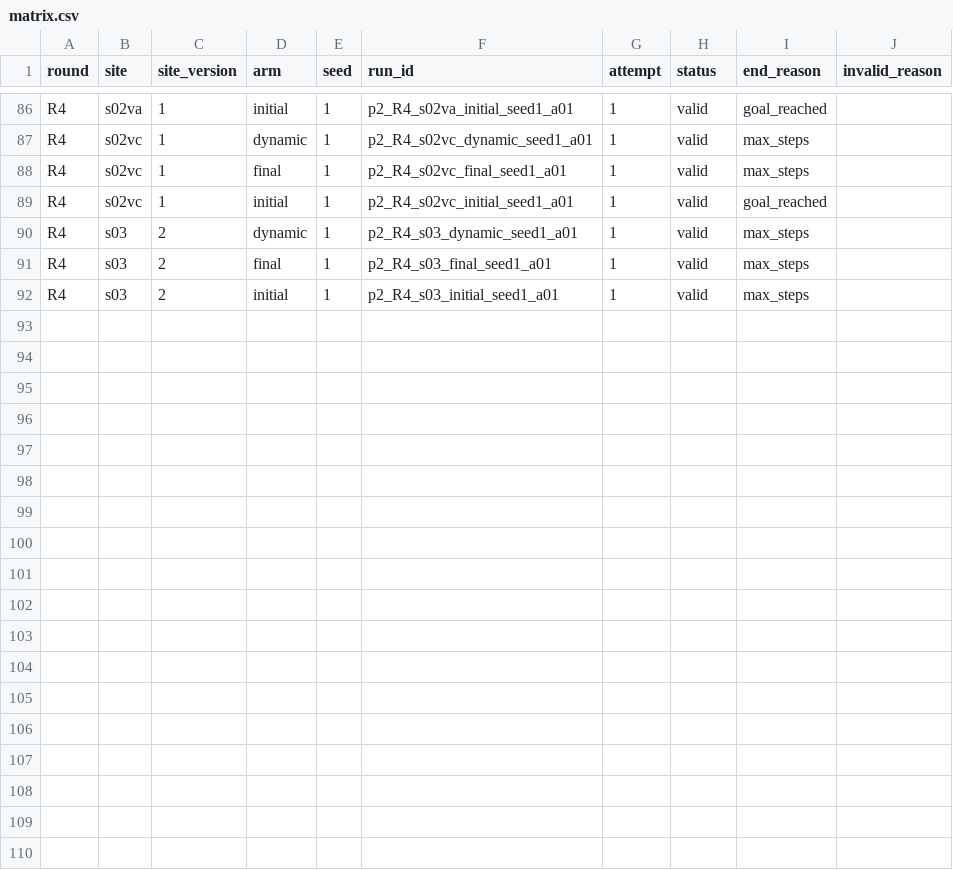
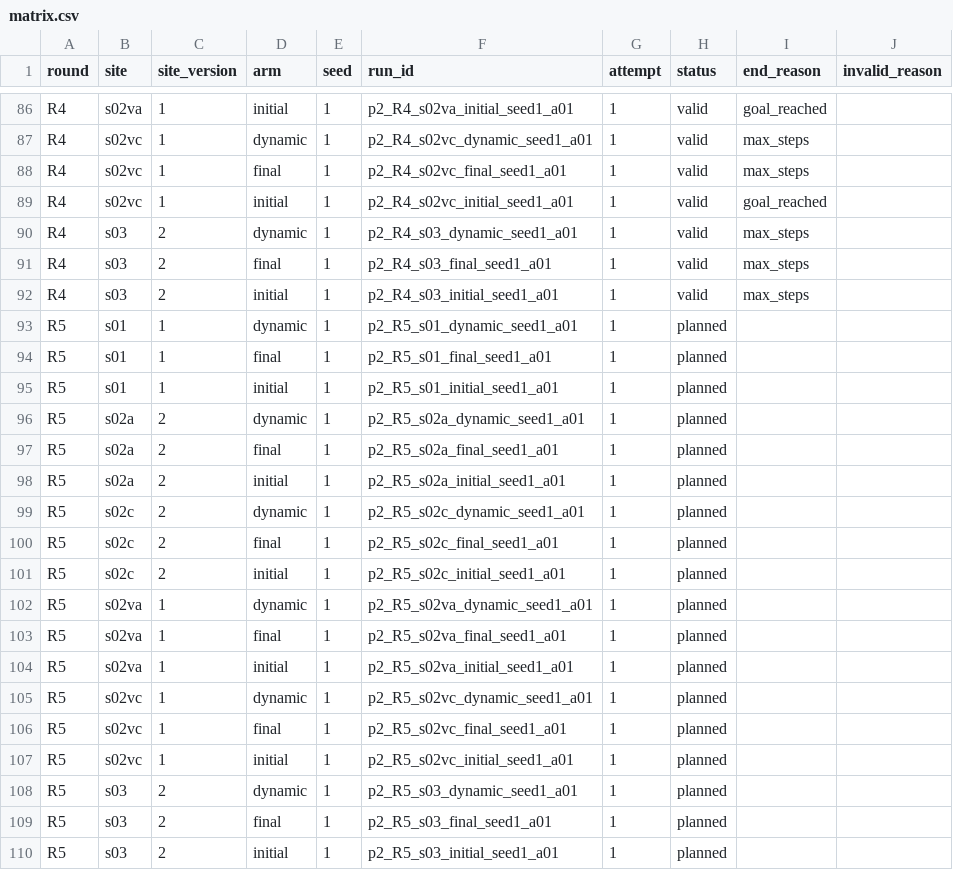
Before and after one commit to Markylu/ASEP-CAPSTONE, a CSV file: eval/phase2/matrix.csv, drawn as a sheet; only a part is shown, gaps mark what is left out.

```diff
--- a/eval/phase2/matrix.csv
+++ b/eval/phase2/matrix.csv
@@ -92 +92,19 @@ R4,s03,2,final,1,p2_R4_s03_final_seed1_a01,1,valid,max_steps,
 R4,s03,2,initial,1,p2_R4_s03_initial_seed1_a01,1,valid,max_steps,
+R5,s01,1,dynamic,1,p2_R5_s01_dynamic_seed1_a01,1,planned,,
+R5,s01,1,final,1,p2_R5_s01_final_seed1_a01,1,planned,,
+R5,s01,1,initial,1,p2_R5_s01_initial_seed1_a01,1,planned,,
+R5,s02a,2,dynamic,1,p2_R5_s02a_dynamic_seed1_a01,1,planned,,
+R5,s02a,2,final,1,p2_R5_s02a_final_seed1_a01,1,planned,,
+R5,s02a,2,initial,1,p2_R5_s02a_initial_seed1_a01,1,planned,,
+R5,s02c,2,dynamic,1,p2_R5_s02c_dynamic_seed1_a01,1,planned,,
+R5,s02c,2,final,1,p2_R5_s02c_final_seed1_a01,1,planned,,
+R5,s02c,2,initial,1,p2_R5_s02c_initial_seed1_a01,1,planned,,
+R5,s02va,1,dynamic,1,p2_R5_s02va_dynamic_seed1_a01,1,planned,,
+R5,s02va,1,final,1,p2_R5_s02va_final_seed1_a01,1,planned,,
+R5,s02va,1,initial,1,p2_R5_s02va_initial_seed1_a01,1,planned,,
+R5,s02vc,1,dynamic,1,p2_R5_s02vc_dynamic_seed1_a01,1,planned,,
+R5,s02vc,1,final,1,p2_R5_s02vc_final_seed1_a01,1,planned,,
+R5,s02vc,1,initial,1,p2_R5_s02vc_initial_seed1_a01,1,planned,,
+R5,s03,2,dynamic,1,p2_R5_s03_dynamic_seed1_a01,1,planned,,
+R5,s03,2,final,1,p2_R5_s03_final_seed1_a01,1,planned,,
+R5,s03,2,initial,1,p2_R5_s03_initial_seed1_a01,1,planned,,
```
Also changed, not shown: 19 other files.
